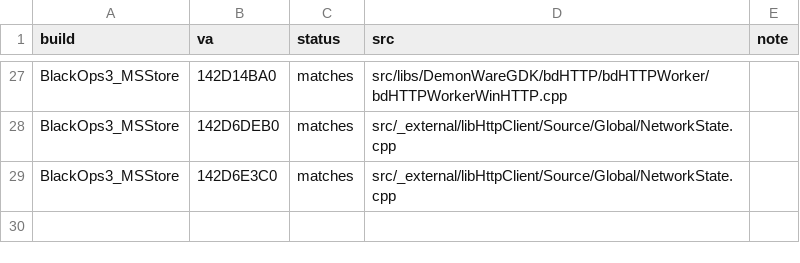
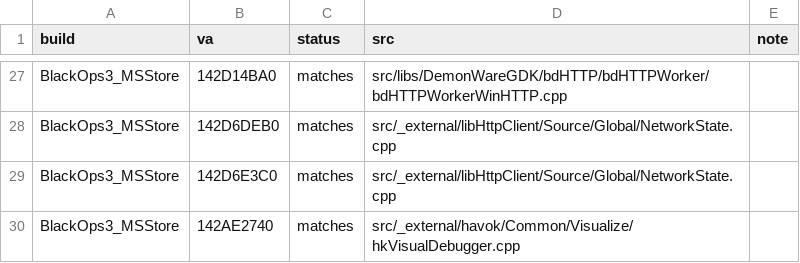
Before and after one commit to lizardpeter/black-ops-3-decomp, a TSV file: records/functions.tsv, drawn as a sheet; only a part is shown, gaps mark what is left out; the diff names each change by its address in the sheet, - before the commit and + after, or states it on an @@ line.

```diff
--- a/records/functions.tsv
+++ b/records/functions.tsv
+row 30: BlackOps3_MSStore | 142AE2740 | matches | src/_external/havok/Common/Visualize/hkVisualDebugger.cpp
```
Also changed, not shown: records/bugs.tsv, records/patches.tsv, 14 other files.
